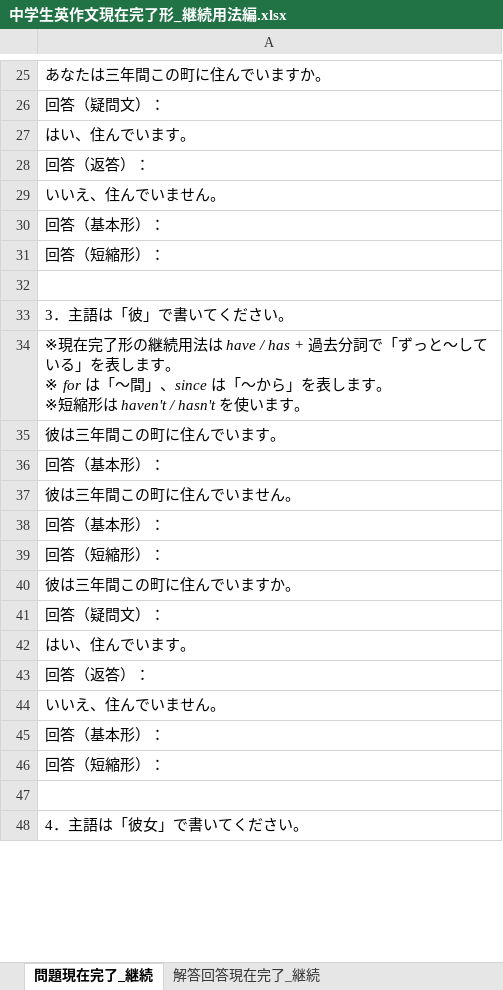
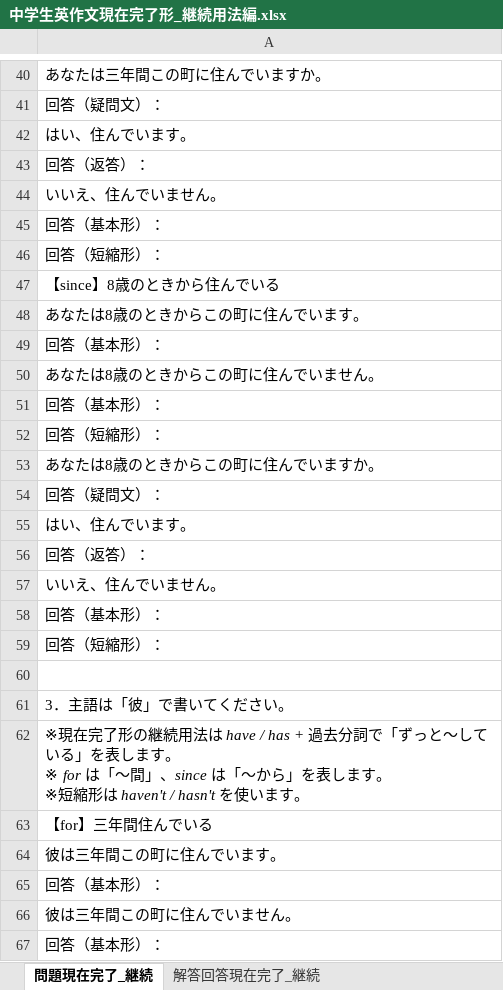
Before and after one commit to nakagaway218/remotion, an Excel workbook: Studymaterials/中学生英作文現在完了形_継続用法編.xlsx, sheet 問題現在完了_継続, drawn as a sheet; only a part is shown, gaps mark what is left out; the shorter side is filled out with more unchanged rows; values as stored, in another font and other column widths than the file's, no borders; addresses are those after the commit; ↵ is a line break in a cell; the diff covers the shown part only; the diff names each change by its address in the sheet, - before the commit and + after, or states it on an @@ line.

```diff
--- a/Studymaterials/中学生英作文現在完了形_継続用法編.xlsx (sheet 問題現在完了_継続)
+++ b/Studymaterials/中学生英作文現在完了形_継続用法編.xlsx (sheet 問題現在完了_継続)
+row 47: 【since】8歳のときから住んでいる
+row 48: あなたは8歳のときからこの町に住んでいます。
+row 49: 回答（基本形）：
+row 50: あなたは8歳のときからこの町に住んでいません。
+row 51: 回答（基本形）：
+row 52: 回答（短縮形）：
+row 53: あなたは8歳のときからこの町に住んでいますか。
+row 54: 回答（疑問文）：
+row 55: はい、住んでいます。
+row 56: 回答（返答）：
+row 57: いいえ、住んでいません。
+row 58: 回答（基本形）：
+row 59: 回答（短縮形）：
-A62: …「ずっと〜している」を表します。 ↵ ※ for は「〜間」、since は「〜から」を…
+A62: …「ずっと～している」を表します。 ↵ ※ for は「～間」、since は「～から」を…
+row 63: 【for】三年間住んでいる
```
Also changed, not shown: 112 added rows and 8 edited cells elsewhere in this sheet, sheet 解答回答現在完了_継続.
